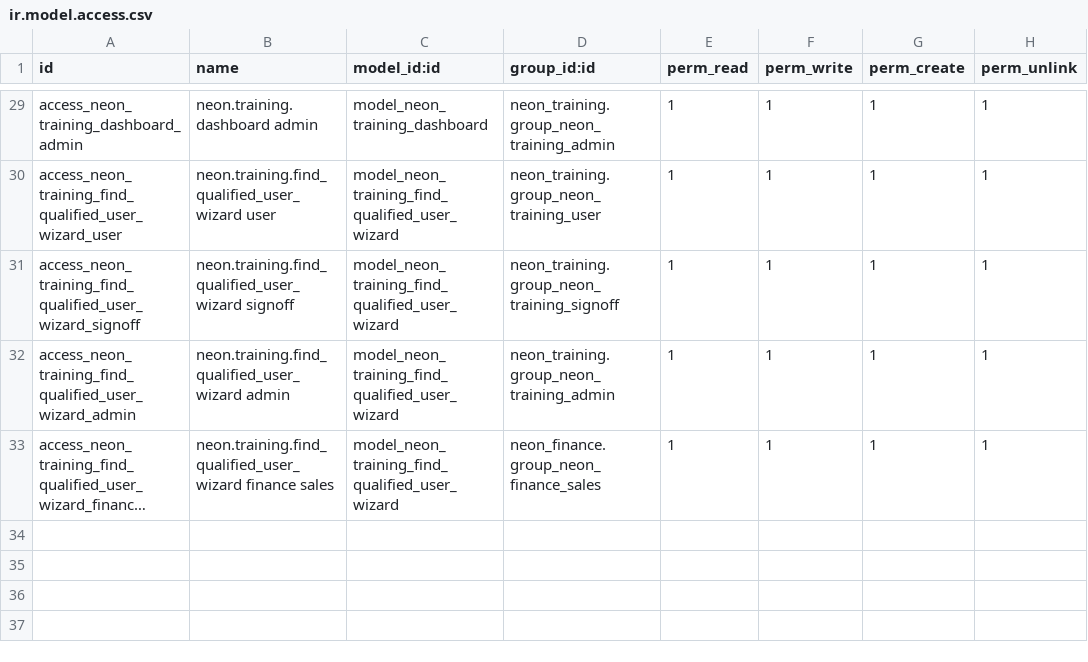
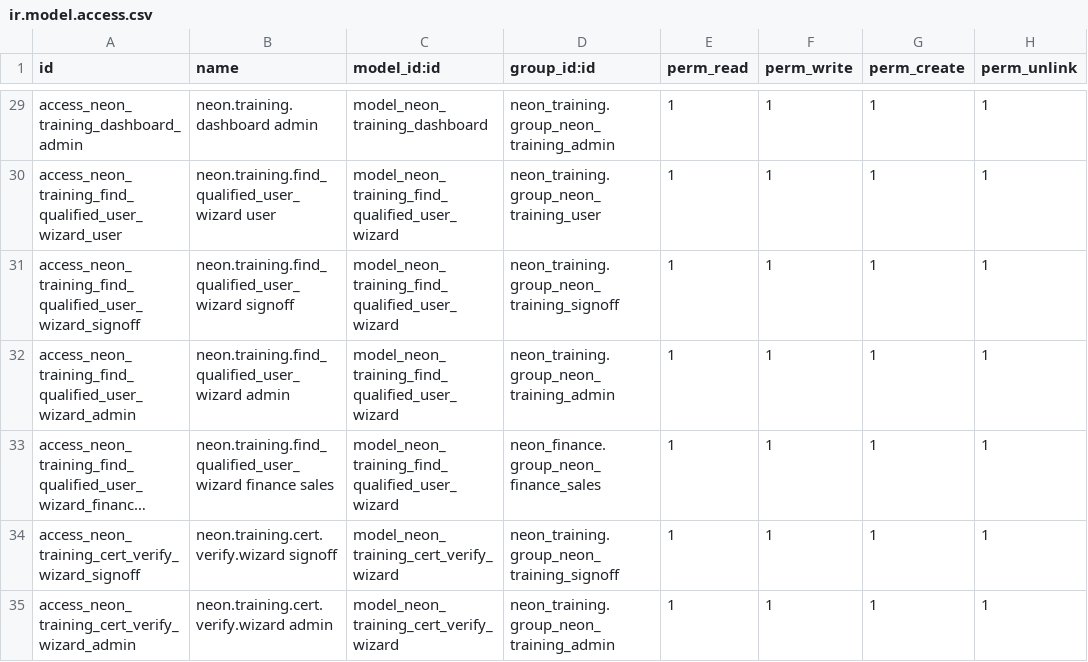
Before and after one commit to tatenda-it/neon-odoo, a CSV file: addons/neon_training/security/ir.model.access.csv, drawn as a sheet; only a part is shown, gaps mark what is left out; long unchanged cells end in …; the diff names each change by its address in the sheet, - before the commit and + after, or states it on an @@ line.

```diff
--- a/addons/neon_training/security/ir.model.access.csv
+++ b/addons/neon_training/security/ir.model.access.csv
+row 34: access_neon_training_cert_verify_wizard_signoff | neon.training.cert.verify.wizard signoff | model_neon_training_cert_verify_wizard | neon_training.group_neon_training_signoff | 1 | 1 | 1 | 1
+row 35: access_neon_training_cert_verify_wizard_admin | neon.training.cert.verify.wizard admin | model_neon_training_cert_verify_wizard | neon_training.group_neon_training_admin | 1 | 1 | 1 | 1
```
Also changed, not shown: 11 other files.
